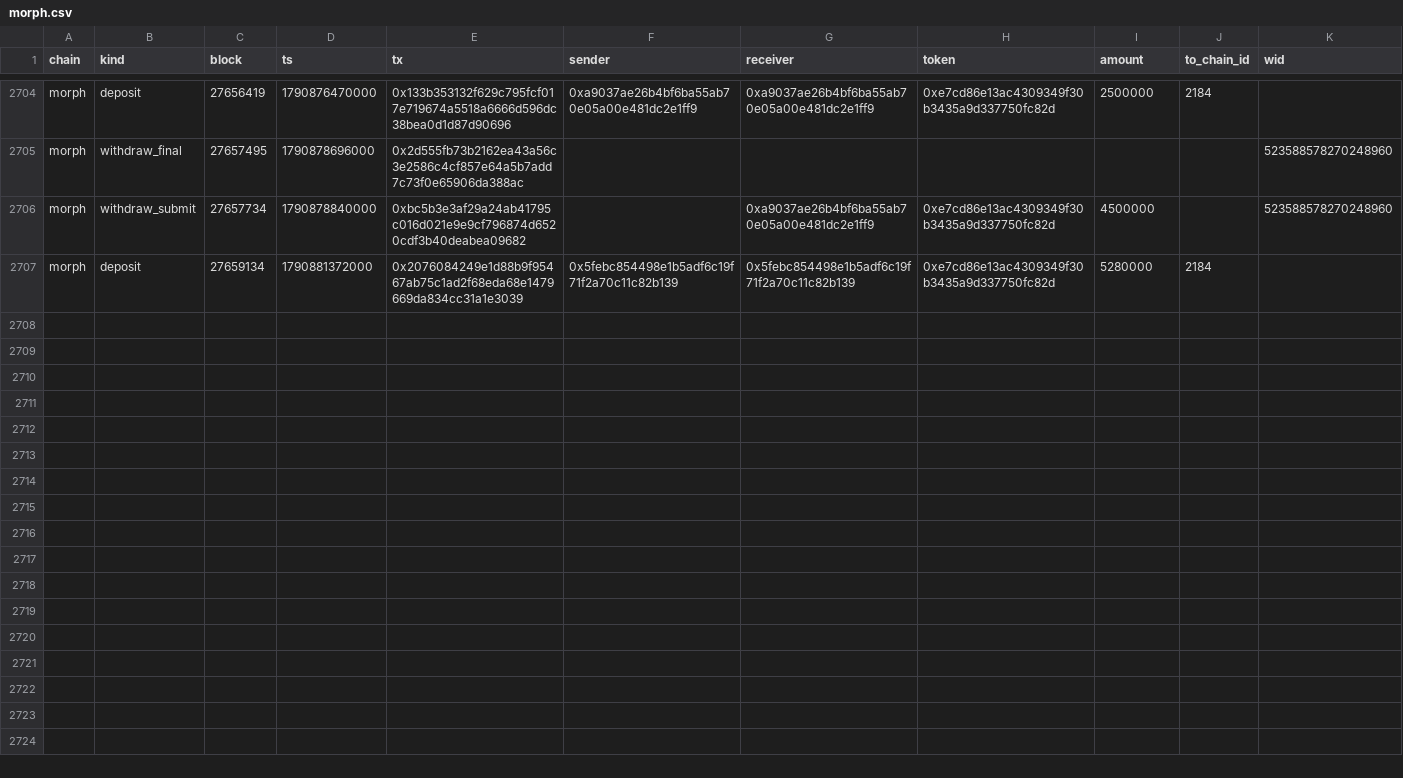
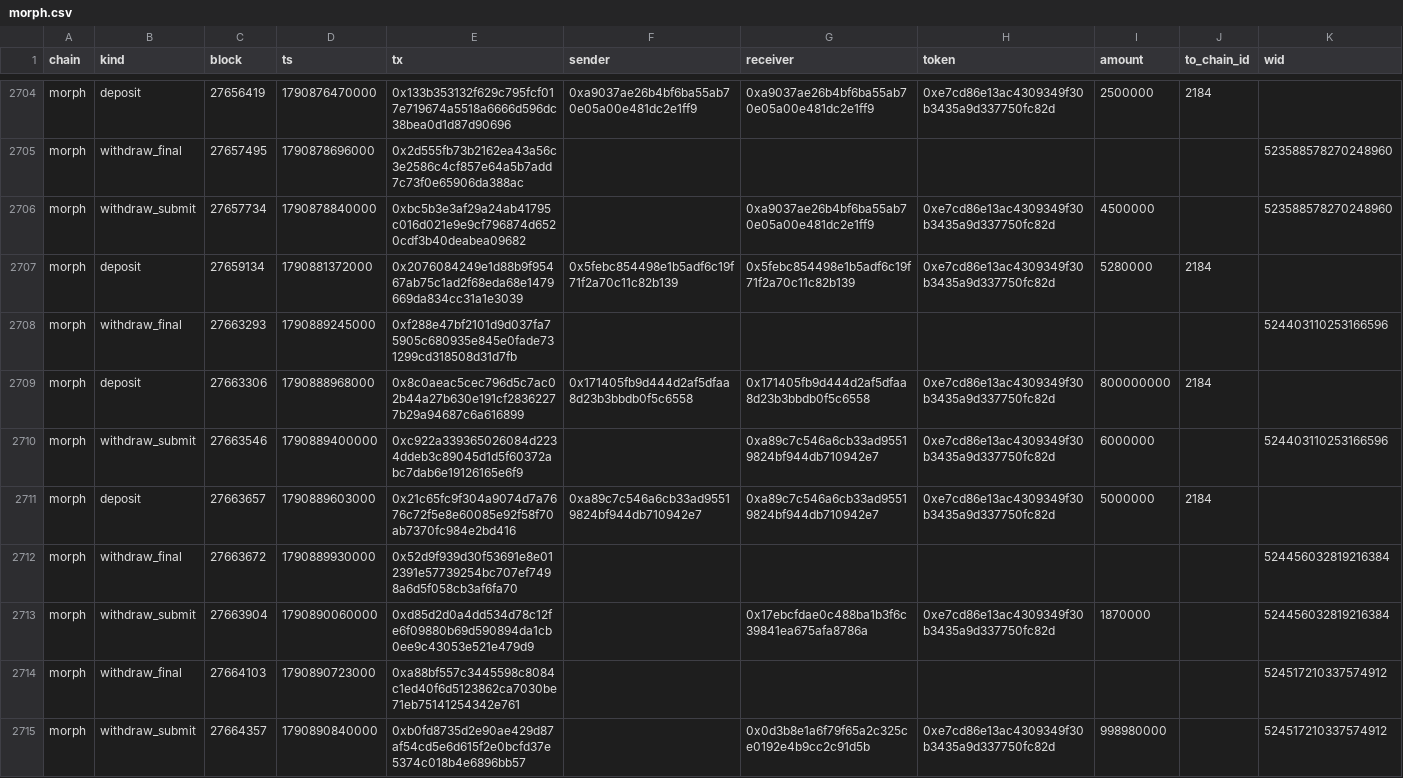
Before and after one commit to eferbarn/PopDex_Minor_Insights, a CSV file: bridge/morph.csv, drawn as a sheet; only a part is shown, gaps mark what is left out.

Commit message:
snapshot[bridge] 2026-10-01 1790892436511

```diff
--- a/bridge/morph.csv
+++ b/bridge/morph.csv
@@ -2707 +2707,9 @@ morph,withdraw_submit,27657734,1790878840000,0xbc5b3e3af29a24ab41795c016d021e9e9
 morph,deposit,27659134,1790881372000,0x2076084249e1d88b9f95467ab75c1ad2f68eda68e1479669da834cc31a1e3039,0x5febc854498e1b5adf6c19f71f2a70c11c82b139,0x5febc854498e1b5adf6c19f71f2a70c11c82b139,0xe7cd86e13ac4309349f30b3435a9d337750fc82d,5280000,2184,
+morph,withdraw_final,27663293,1790889245000,0xf288e47bf2101d9d037fa75905c680935e845e0fade731299cd318508d31d7fb,,,,,,524403110253166596
+morph,deposit,27663306,1790888968000,0x8c0aeac5cec796d5c7ac02b44a27b630e191cf28362277b29a94687c6a616899,0x171405fb9d444d2af5dfaa8d23b3bbdb0f5c6558,0x171405fb9d444d2af5dfaa8d23b3bbdb0f5c6558,0xe7cd86e13ac4309349f30b3435a9d337750fc82d,800000000,2184,
+morph,withdraw_submit,27663546,1790889400000,0xc922a339365026084d2234ddeb3c89045d1d5f60372abc7dab6e19126165e6f9,,0xa89c7c546a6cb33ad95519824bf944db710942e7,0xe7cd86e13ac4309349f30b3435a9d337750fc82d,6000000,,524403110253166596
+morph,deposit,27663657,1790889603000,0x21c65fc9f304a9074d7a7676c72f5e8e60085e92f58f70ab7370fc984e2bd416,0xa89c7c546a6cb33ad95519824bf944db710942e7,0xa89c7c546a6cb33ad95519824bf944db710942e7,0xe7cd86e13ac4309349f30b3435a9d337750fc82d,5000000,2184,
+morph,withdraw_final,27663672,1790889930000,0x52d9f939d30f53691e8e012391e57739254bc707ef7498a6d5f058cb3af6fa70,,,,,,524456032819216384
+morph,withdraw_submit,27663904,1790890060000,0xd85d2d0a4dd534d78c12fe6f09880b69d590894da1cb0ee9c43053e521e479d9,,0x17ebcfdae0c488ba1b3f6c39841ea675afa8786a,0xe7cd86e13ac4309349f30b3435a9d337750fc82d,1870000,,524456032819216384
+morph,withdraw_final,27664103,1790890723000,0xa88bf557c3445598c8084c1ed40f6d5123862ca7030be71eb75141254342e761,,,,,,524517210337574912
+morph,withdraw_submit,27664357,1790890840000,0xb0fd8735d2e90ae429d87af54cd5e6d615f2e0bcfd37e5374c018b4e6896bb57,,0x0d3b8e1a6f79f65a2c325ce0192e4b9cc2c91d5b,0xe7cd86e13ac4309349f30b3435a9d337750fc82d,998980000,,524517210337574912
```
Also changed, not shown: 3 other files.
